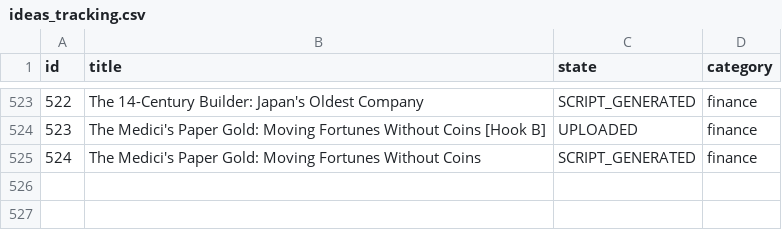
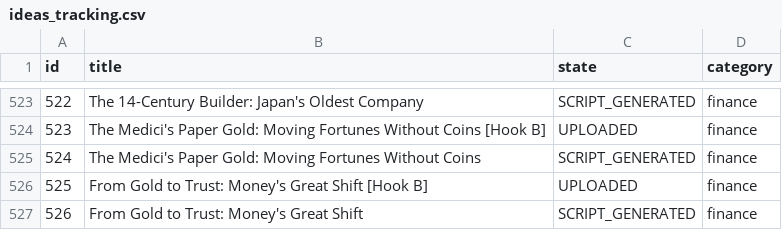
Before and after one commit to enigmaiq6-creator/Blowyourmind, a CSV file: flows/image_content_generator/tracking/ideas_tracking.csv, drawn as a sheet; only a part is shown, gaps mark what is left out; the diff names each change by its address in the sheet, - before the commit and + after, or states it on an @@ line.

```diff
--- a/flows/image_content_generator/tracking/ideas_tracking.csv
+++ b/flows/image_content_generator/tracking/ideas_tracking.csv
+row 526: 525 | From Gold to Trust: Money's Great Shift [Hook B] | UPLOADED | finance
+row 527: 526 | From Gold to Trust: Money's Great Shift | SCRIPT_GENERATED | finance
```
Also changed, not shown: flows/image_content_generator/tracking/automated_posts_history.csv.
